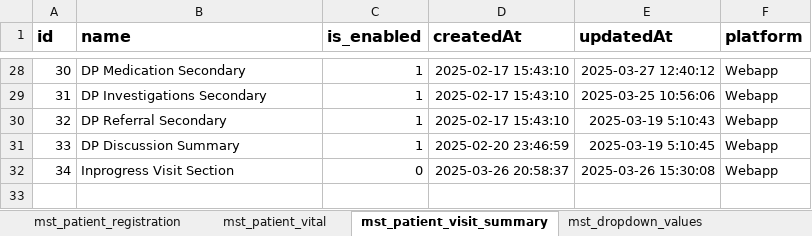
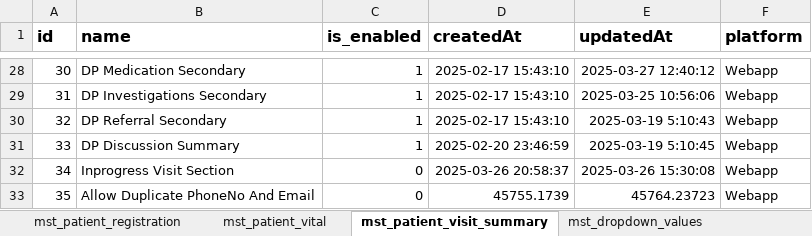
Before and after one commit to Intelehealth/intelehealth-backend-service, an Excel workbook: configuration-microservice/Admin_Panel_Features.xlsx, sheet mst_patient_visit_summary, drawn as a sheet; only a part is shown, gaps mark what is left out; values as stored, in another font and other column widths than the file's, no borders; the diff names each change by its address in the sheet, - before the commit and + after, or states it on an @@ line.

```diff
--- a/configuration-microservice/Admin_Panel_Features.xlsx (sheet mst_patient_visit_summary)
+++ b/configuration-microservice/Admin_Panel_Features.xlsx (sheet mst_patient_visit_summary)
+row 33: 35 | Allow Duplicate PhoneNo And Email | 0 | 45755.1739 | 45764.23723 | Webapp
```
Also changed, not shown: sheet mst_patient_visit_sections, 1 other file.
